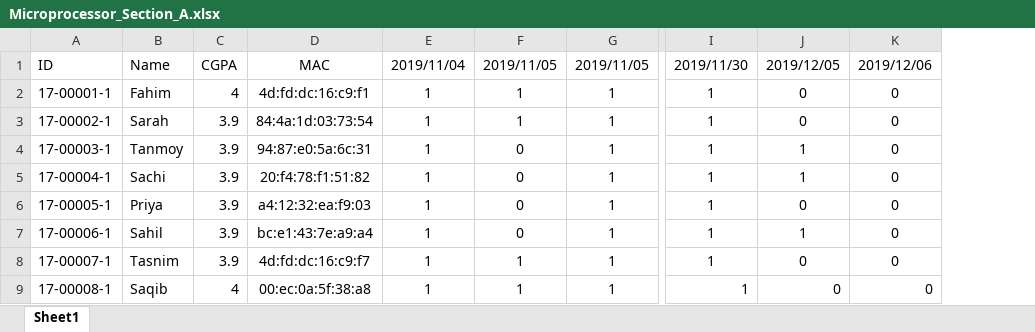
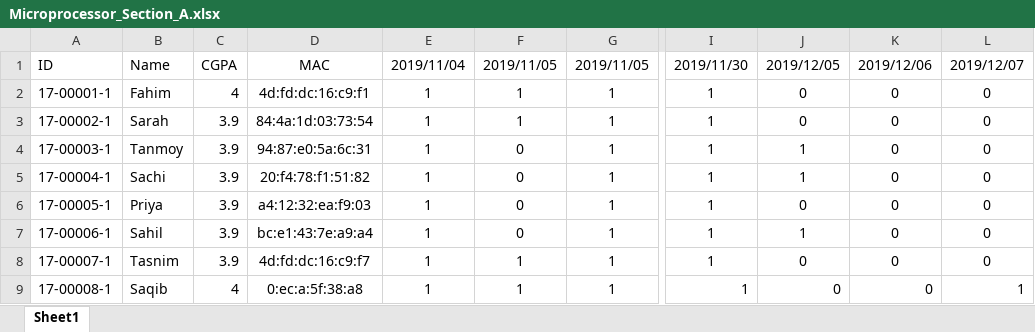
Before and after one commit to Fahim103/Student-Attendance-Using-ESP8266, an Excel workbook: PHP Server/Microprocessor_Section_A.xlsx, sheet Sheet1, drawn as a sheet; only a part is shown, gaps mark what is left out; values as stored, in another font and other column widths than the file's, no borders; the diff names each change by its address in the sheet, - before the commit and + after, or states it on an @@ line.

```diff
--- a/PHP Server/Microprocessor_Section_A.xlsx (sheet Sheet1)
+++ b/PHP Server/Microprocessor_Section_A.xlsx (sheet Sheet1)
+column L, rows 1-9: 2019/12/07 | 0 | 0 | 0 | 0 | 0 | 0 | 0 | 1
-D9: 00:ec:0a:5f:38:a8
+D9: 0:ec:a:5f:38:a8
```
Also changed, not shown: PHP Server/Microprocessor_Section_C.xlsx, 4 other files.
